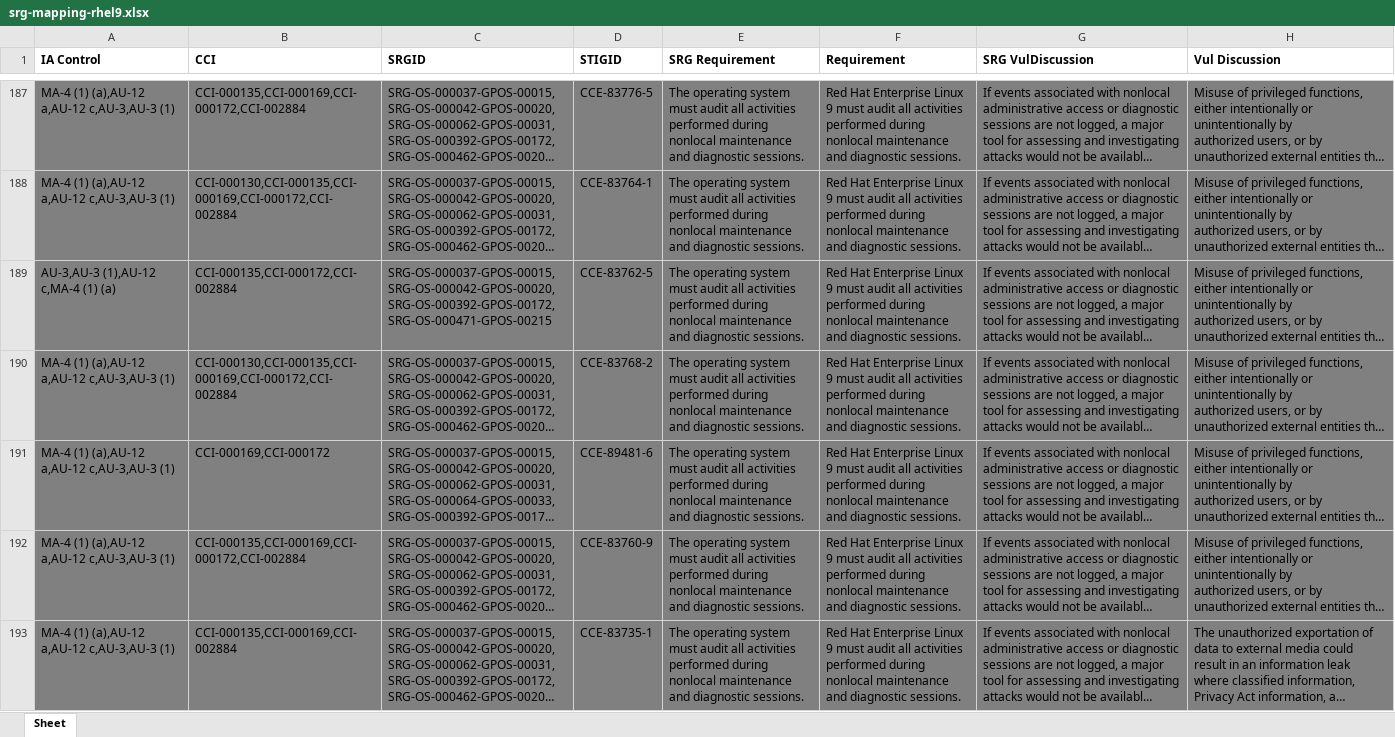
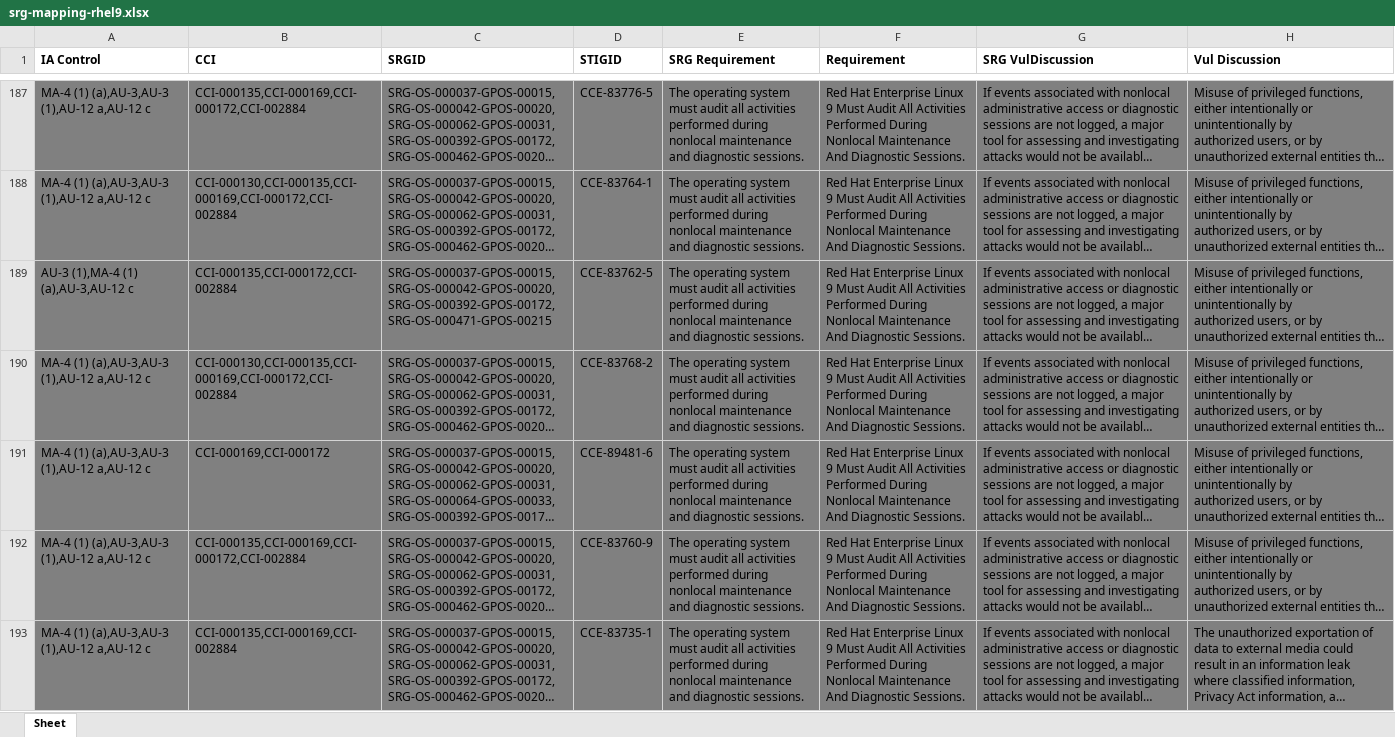
Before and after one commit to konstruktoid/scap-security-guide, an Excel workbook: srg_mapping/srg-mapping-rhel9.xlsx, sheet Sheet, drawn as a sheet; only a part is shown, gaps mark what is left out; long unchanged cells end in …; values as stored, in another font and other column widths than the file's, no borders; the diff covers the shown part only; the diff names each change by its address in the sheet, - before the commit and + after, or states it on an @@ line.

```diff
--- a/srg_mapping/srg-mapping-rhel9.xlsx (sheet Sheet)
+++ b/srg_mapping/srg-mapping-rhel9.xlsx (sheet Sheet)
-A187:A188 (IA Control): MA-4 (1) (a),AU-12 a,AU-12 c,AU-3,AU-3 (1)
+A187:A188 (IA Control): MA-4 (1) (a),AU-3,AU-3 (1),AU-12 a,AU-12 c
-F187:F193 (Requirement): …Linux 9 must audit all activities performed during nonlocal maintenance and diagnostic sessions.
+F187:F193 (Requirement): …Linux 9 Must Audit All Activities Performed During Nonlocal Maintenance And Diagnostic Sessions.
-A189 (IA Control): AU-3,AU-3 (1),AU-12 c,MA-4 (1) (a)
+A189 (IA Control): AU-3 (1),MA-4 (1) (a),AU-3,AU-12 c
-A190:A193 (IA Control): MA-4 (1) (a),AU-12 a,AU-12 c,AU-3,AU-3 (1)
+A190:A193 (IA Control): MA-4 (1) (a),AU-3,AU-3 (1),AU-12 a,AU-12 c
```
Also changed, not shown: 1 added row, 1 removed row, 641 edited cells and cell formats elsewhere in this sheet, 1 other file.
